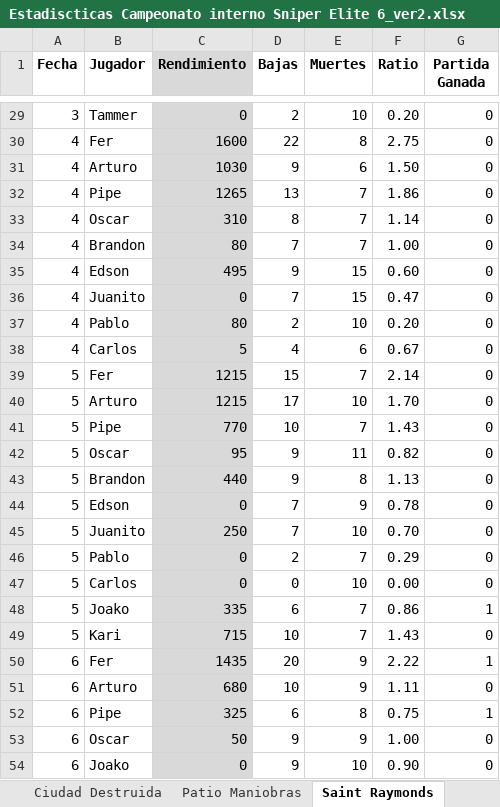
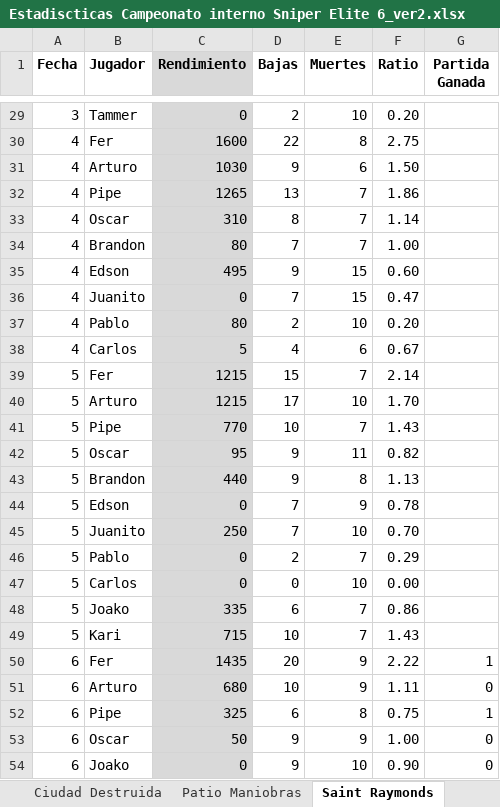
Before and after one commit to asovinom75/sniper, an Excel workbook: Estadiscticas Campeonato interno Sniper Elite 6_ver2.xlsx, sheet Saint Raymonds, drawn as a sheet; only a part is shown, gaps mark what is left out; values as stored, in another font and other column widths than the file's, no borders; the diff covers the shown part only; the diff names each change by its address in the sheet, - before the commit and + after, or states it on an @@ line.

```diff
--- a/Estadiscticas Campeonato interno Sniper Elite 6_ver2.xlsx (sheet Saint Raymonds)
+++ b/Estadiscticas Campeonato interno Sniper Elite 6_ver2.xlsx (sheet Saint Raymonds)
-G29:G47 (Partida Ganada): 0
+G29:G47 (Partida Ganada): (empty)
-G48 (Partida Ganada): 1
+G48 (Partida Ganada): (empty)
-G49 (Partida Ganada): 0
+G49 (Partida Ganada): (empty)
```
Also changed, not shown: 27 edited cells elsewhere in this sheet, sheet Centro Alpino, sheet Patio Maniobras, sheet Ciudad Destruida, sheet Zona Aterrizaje, sheet Chateau.
